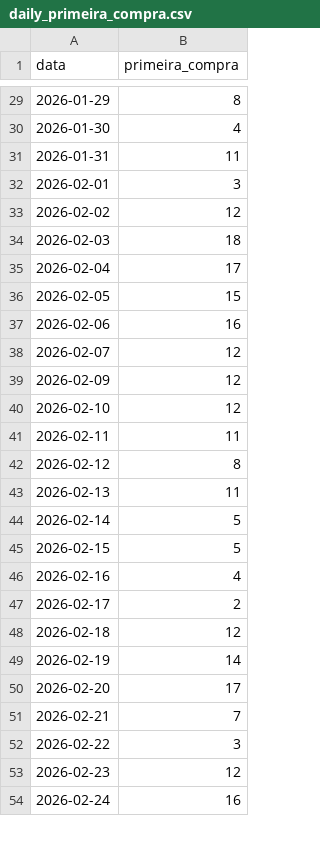
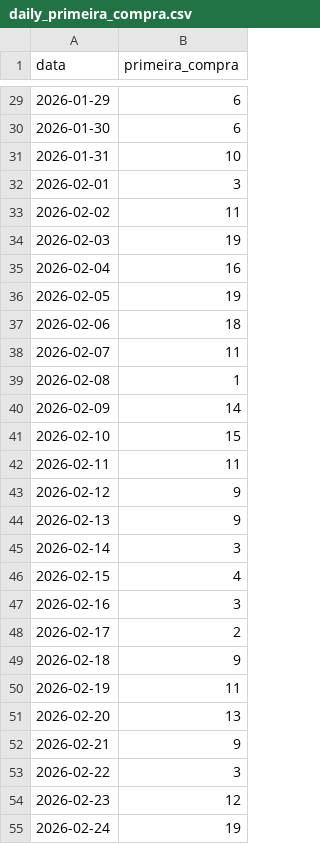
Before and after one commit to davidaraujo-alt/resellers-grid, a CSV file: daily_primeira_compra.csv, drawn as a sheet; only a part is shown, gaps mark what is left out; the diff covers the shown part only.

```diff
--- a/daily_primeira_compra.csv
+++ b/daily_primeira_compra.csv
@@ -29,26 +29,27 @@ data,primeira_compra
-2026-01-29,8
-2026-01-30,4
-2026-01-31,11
+2026-01-29,6
+2026-01-30,6
+2026-01-31,10
 2026-02-01,3
-2026-02-02,12
-2026-02-03,18
-2026-02-04,17
-2026-02-05,15
-2026-02-06,16
-2026-02-07,12
-2026-02-09,12
-2026-02-10,12
+2026-02-02,11
+2026-02-03,19
+2026-02-04,16
+2026-02-05,19
+2026-02-06,18
+2026-02-07,11
+2026-02-08,1
+2026-02-09,14
+2026-02-10,15
 2026-02-11,11
-2026-02-12,8
-2026-02-13,11
-2026-02-14,5
-2026-02-15,5
-2026-02-16,4
+2026-02-12,9
+2026-02-13,9
+2026-02-14,3
+2026-02-15,4
+2026-02-16,3
 2026-02-17,2
-2026-02-18,12
-2026-02-19,14
-2026-02-20,17
-2026-02-21,7
+2026-02-18,9
+2026-02-19,11
+2026-02-20,13
+2026-02-21,9
 2026-02-22,3
 2026-02-23,12
-2026-02-24,16
+2026-02-24,19
```
Also changed, not shown: 1 added row and 63 edited cells elsewhere in this file, daily_leads.csv, 2 other files.
